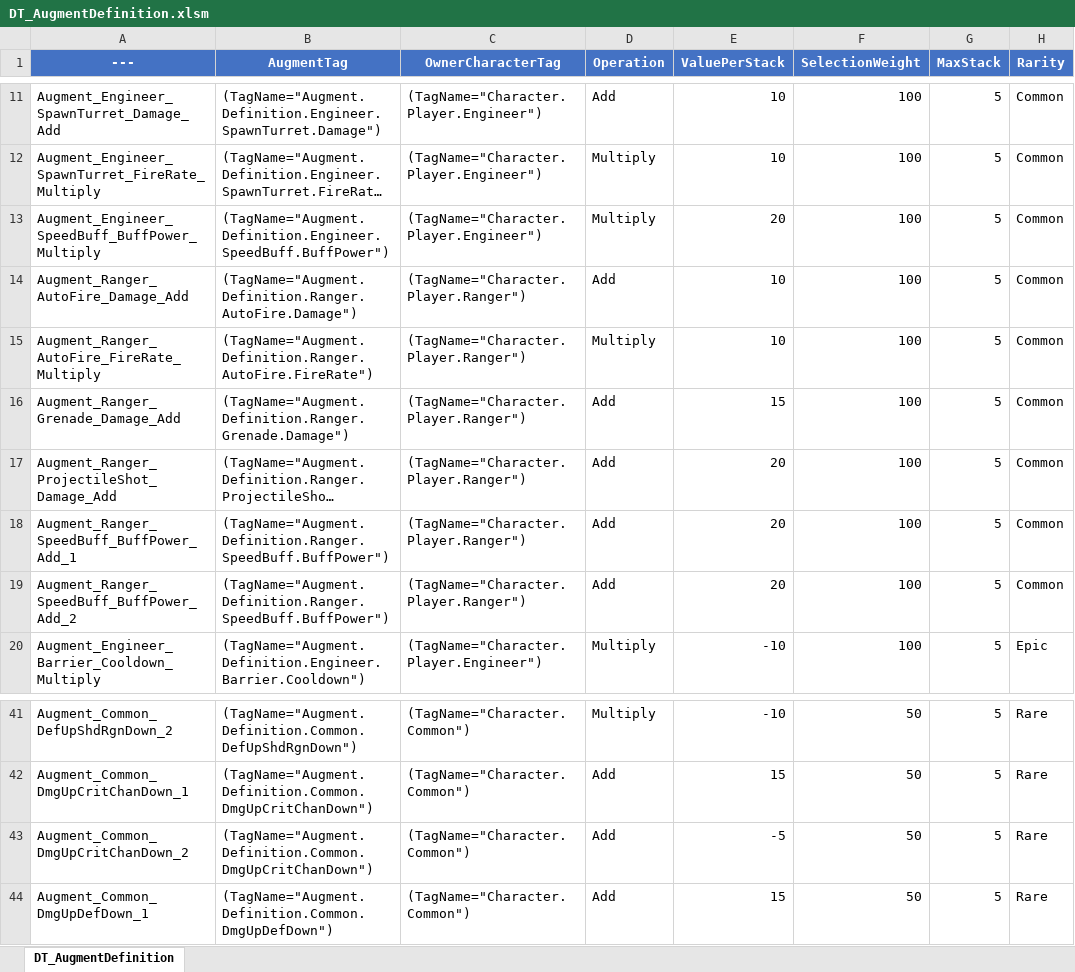
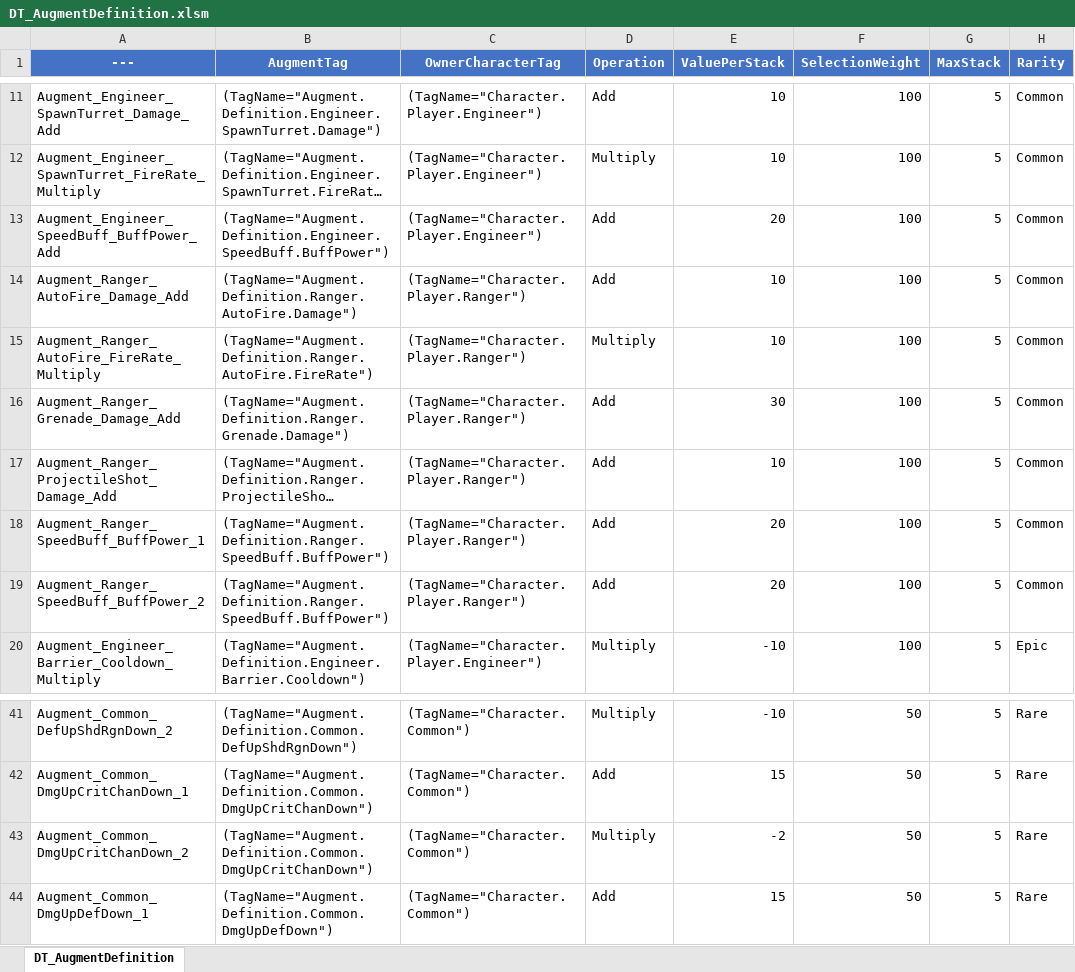
Before and after one commit to NBcampUnrealTrack/7th-Team1-Final-Project, an Excel workbook: DataCsv/DT_AugmentDefinition.xlsm, sheet DT_AugmentDefinition, drawn as a sheet; only a part is shown, gaps mark what is left out; long unchanged cells end in …; values as stored, in another font and other column widths than the file's, no borders; conditional formats not drawn; the diff covers the shown part only; the diff names each change by its address in the sheet, - before the commit and + after, or states it on an @@ line.

```diff
--- a/DataCsv/DT_AugmentDefinition.xlsm (sheet DT_AugmentDefinition)
+++ b/DataCsv/DT_AugmentDefinition.xlsm (sheet DT_AugmentDefinition)
-A13 (---): Augment_Engineer_SpeedBuff_BuffPower_Multiply
+A13 (---): Augment_Engineer_SpeedBuff_BuffPower_Add
-D13 (Operation): Multiply
+D13 (Operation): Add
-E16 (ValuePerStack): 15
+E16 (ValuePerStack): 30
-E17 (ValuePerStack): 20
+E17 (ValuePerStack): 10
-A18 (---): Augment_Ranger_SpeedBuff_BuffPower_Add_1
+A18 (---): Augment_Ranger_SpeedBuff_BuffPower_1
-A19 (---): Augment_Ranger_SpeedBuff_BuffPower_Add_2
+A19 (---): Augment_Ranger_SpeedBuff_BuffPower_2
-D43 (Operation): Add
+D43 (Operation): Multiply
-E43 (ValuePerStack): -5
+E43 (ValuePerStack): -2
```
Also changed, not shown: 6 removed rows and 32 edited cells elsewhere in this sheet, 1 other file.
